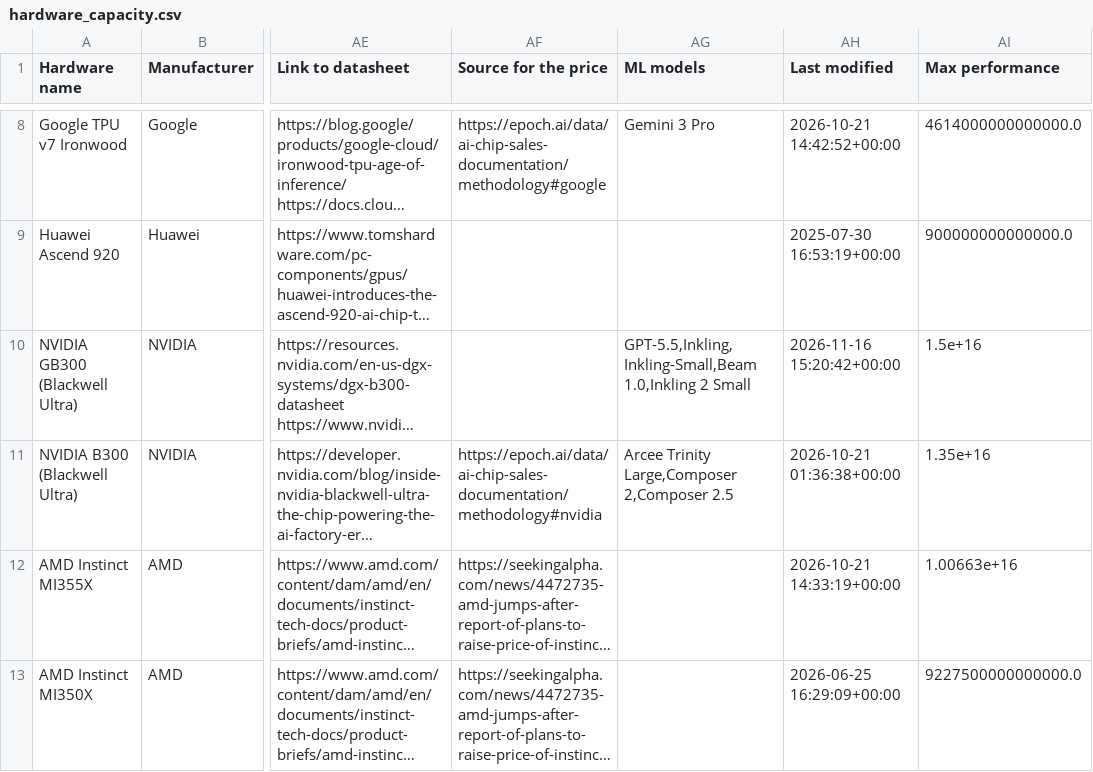
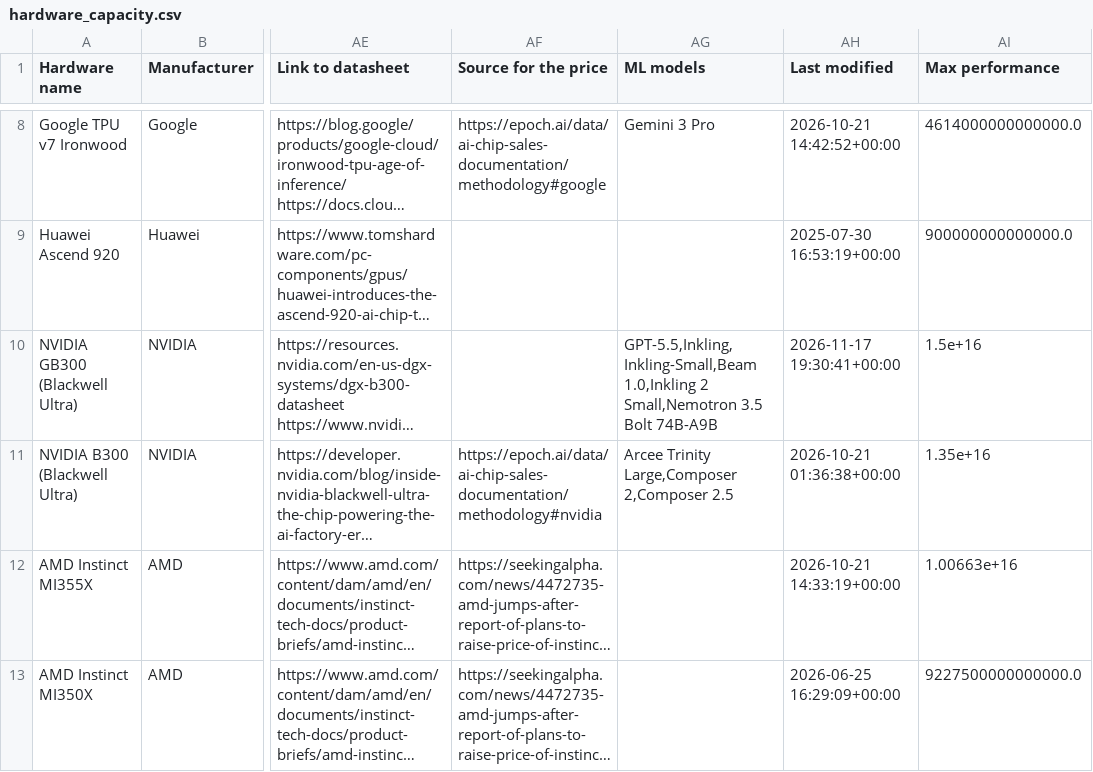
Before and after one commit to sjpb01/Compute-Dashboard, a CSV file: out/hardware_capacity.csv, drawn as a sheet; only a part is shown, gaps mark what is left out; long unchanged cells end in …; the diff names each change by its address in the sheet, - before the commit and + after, or states it on an @@ line.

```diff
--- a/out/hardware_capacity.csv
+++ b/out/hardware_capacity.csv
-AG10 (ML models): …1.0,Inkling 2 Small
+AG10 (ML models): …1.0,Inkling 2 Small,Nemotron 3.5 Bolt 74B-A9B
-AH10 (Last modified): 2026-11-16 15:20:42+00:00
+AH10 (Last modified): 2026-11-17 19:30:41+00:00
```
Also changed, not shown: 2 other files.
